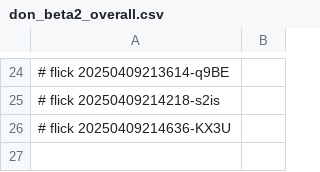
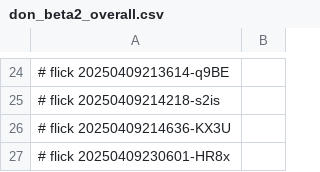
Before and after one commit to abikesa/false-font, a CSV file: kitabo/ensi/ukubona/donorcase/test3/assets/csv/don_beta2_overall.csv, drawn as a sheet; only a part is shown, gaps mark what is left out; the diff names each change by its address in the sheet, - before the commit and + after, or states it on an @@ line.

Commit message:
kitabo/ensi/ukubona/donorcase/test3/assets/csv/don_beta2_overall.csv

```diff
--- a/kitabo/ensi/ukubona/donorcase/test3/assets/csv/don_beta2_overall.csv
+++ b/kitabo/ensi/ukubona/donorcase/test3/assets/csv/don_beta2_overall.csv
+row 27: # flick 20250409230601-HR8x
```
